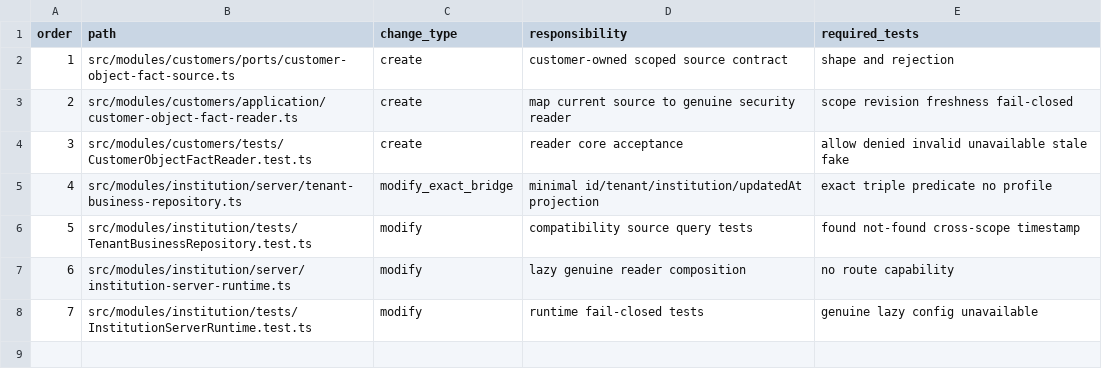
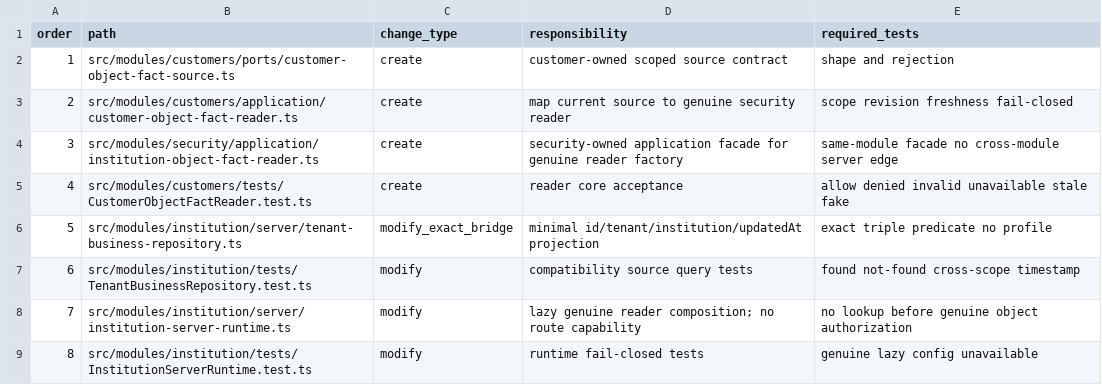
Before and after one commit to love1252/zmtg-clean, a CSV file: docs/operations/base02-b4-customer-object-fact-reader-implementation-allowlist-20260805.csv, drawn as a sheet; addresses are those after the commit; the diff names each change by its address in the sheet, - before the commit and + after, or states it on an @@ line.

Commit message:
docs(decisions): amend customer reader architecture boundary

```diff
--- a/docs/operations/base02-b4-customer-object-fact-reader-implementation-allowlist-20260805.csv
+++ b/docs/operations/base02-b4-customer-object-fact-reader-implementation-allowlist-20260805.csv
+row 4: 3 | src/modules/security/application/institution-object-fact-reader.ts | create | security-owned application facade for genuine reader factory | same-module facade no cross-module server edge
@@ column A (order) renumbered from row 5 down @@
-D8 (responsibility): lazy genuine reader composition
+D8 (responsibility): lazy genuine reader composition; no route capability
-E8 (required_tests): no route capability
+E8 (required_tests): no lookup before genuine object authorization
```
Also changed, not shown: 6 other files.
